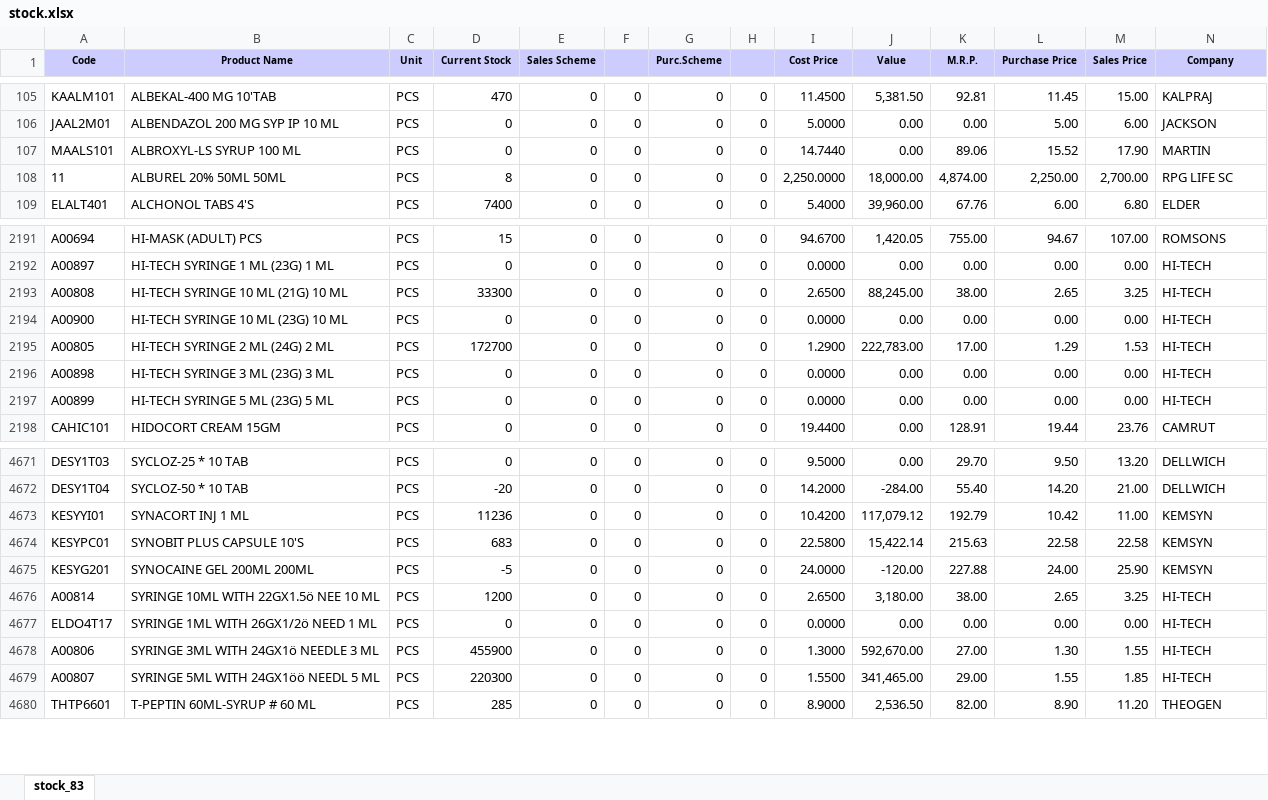
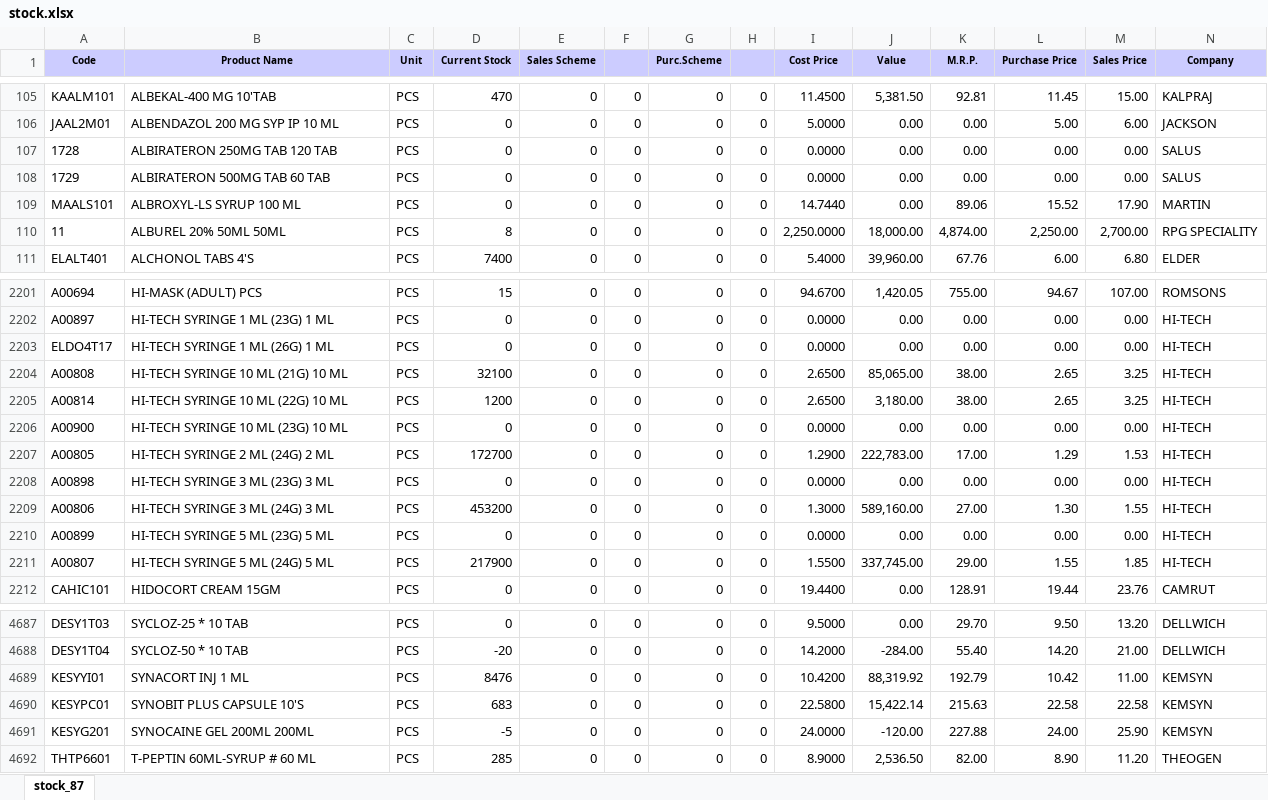
Before and after one commit to ishwarpharma/ishwarone, an Excel workbook: stock.xlsx, sheet stock_87, drawn as a sheet; only a part is shown, gaps mark what is left out; values as stored, in another font and other column widths than the file's, no borders; removed rows and columns are numbered as before the commit, all else as after; rows hold the shown columns only; the diff covers the shown part only; the diff names each change by its address in the sheet, - before the commit and + after, or states it on an @@ line.

Commit message:
Add files via upload

```diff
--- a/stock.xlsx (sheet stock_87)
+++ b/stock.xlsx (sheet stock_87)
-sheet tab: stock_83
+sheet tab: stock_87
+row 107: 1728 | ALBIRATERON 250MG TAB 120 TAB | PCS | 0 | 0 | 0 | 0 | 0 | 0.0000 | 0.00 | 0.00 | 0.00 | 0.00 | SALUS
+row 108: 1729 | ALBIRATERON 500MG TAB 60 TAB | PCS | 0 | 0 | 0 | 0 | 0 | 0.0000 | 0.00 | 0.00 | 0.00 | 0.00 | SALUS
-N110 (Company): RPG LIFE SC
+N110 (Company): RPG SPECIALITY
+row 2203: ELDO4T17 | HI-TECH SYRINGE 1 ML (26G) 1 ML | PCS | 0 | 0 | 0 | 0 | 0 | 0.0000 | 0.00 | 0.00 | 0.00 | 0.00 | HI-TECH
-D2204 (Current Stock): 33300
+D2204 (Current Stock): 32100
-J2204 (Value): 88,245.00
+J2204 (Value): 85,065.00
+row 2205: A00814 | HI-TECH SYRINGE 10 ML (22G) 10 ML | PCS | 1200 | 0 | 0 | 0 | 0 | 2.6500 | 3,180.00 | 38.00 | 2.65 | 3.25 | HI-TECH
+row 2209: A00806 | HI-TECH SYRINGE 3 ML (24G) 3 ML | PCS | 453200 | 0 | 0 | 0 | 0 | 1.3000 | 589,160.00 | 27.00 | 1.30 | 1.55 | HI-TECH
+row 2211: A00807 | HI-TECH SYRINGE 5 ML (24G) 5 ML | PCS | 217900 | 0 | 0 | 0 | 0 | 1.5500 | 337,745.00 | 29.00 | 1.55 | 1.85 | HI-TECH
-D4689 (Current Stock): 11236
+D4689 (Current Stock): 8476
-J4689 (Value): 117,079.12
+J4689 (Value): 88,319.92
-row 4676: A00814 | SYRINGE 10ML WITH 22GX1.5ö NEE 10 ML | PCS | 1200 | 0 | 0 | 0 | 0 | 2.6500 | 3,180.00 | 38.00 | 2.65 | 3.25 | HI-TECH
-row 4677: ELDO4T17 | SYRINGE 1ML WITH 26GX1/2ö NEED 1 ML | PCS | 0 | 0 | 0 | 0 | 0 | 0.0000 | 0.00 | 0.00 | 0.00 | 0.00 | HI-TECH
-row 4678: A00806 | SYRINGE 3ML WITH 24GX1ö NEEDLE 3 ML | PCS | 455900 | 0 | 0 | 0 | 0 | 1.3000 | 592,670.00 | 27.00 | 1.30 | 1.55 | HI-TECH
-row 4679: A00807 | SYRINGE 5ML WITH 24GX1öö NEEDL 5 ML | PCS | 220300 | 0 | 0 | 0 | 0 | 1.5500 | 341,465.00 | 29.00 | 1.55 | 1.85 | HI-TECH
```
Also changed, not shown: 14 added rows, 3 removed rows and 1580 edited cells elsewhere in this sheet.
